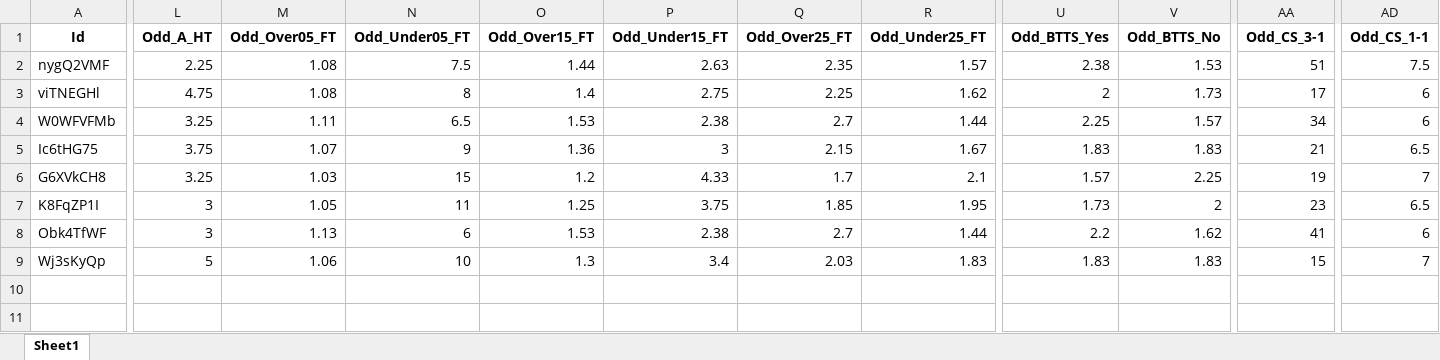
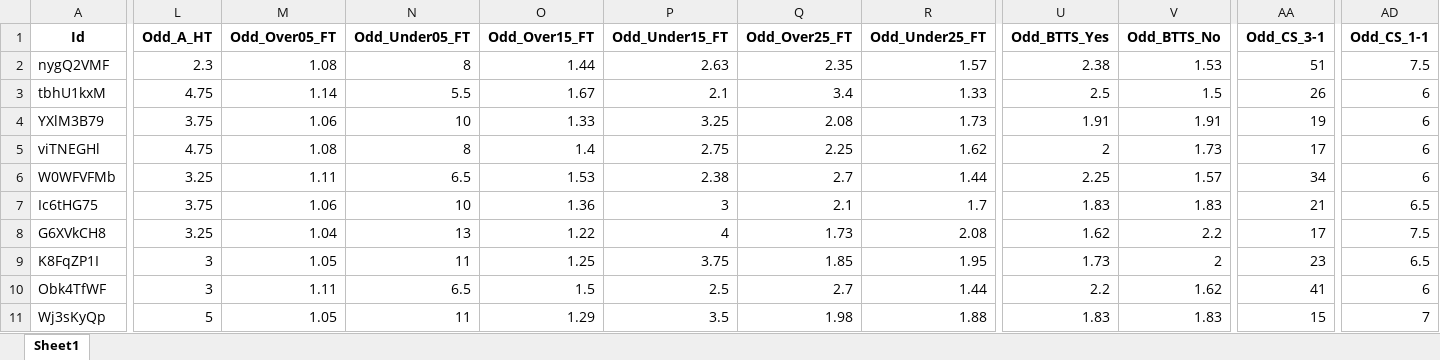
Before and after one commit to mtprado88/jogos_full, an Excel workbook: Jogos_da_Semana_FlashScore_2024-11-11.xlsx, sheet Sheet1, drawn as a sheet; only a part is shown, gaps mark what is left out; values as stored, in another font and other column widths than the file's, no borders; addresses are those after the commit; rows hold the shown columns only; the diff covers the shown part only; the diff names each change by its address in the sheet, - before the commit and + after, or states it on an @@ line.

Commit message:
Atualizando o arquivo XLSX

```diff
--- a/Jogos_da_Semana_FlashScore_2024-11-11.xlsx (sheet Sheet1)
+++ b/Jogos_da_Semana_FlashScore_2024-11-11.xlsx (sheet Sheet1)
-L2 (Odd_A_HT): 2.25
+L2 (Odd_A_HT): 2.3
-N2 (Odd_Under05_FT): 7.5
+N2 (Odd_Under05_FT): 8
+row 3: tbhU1kxM | 4.75 | 1.14 | 5.5 | 1.67 | 2.1 | 3.4 | 1.33 | 2.5 | 1.5 | 26 | 6
+row 4: YXlM3B79 | 3.75 | 1.06 | 10 | 1.33 | 3.25 | 2.08 | 1.73 | 1.91 | 1.91 | 19 | 6
-M7 (Odd_Over05_FT): 1.07
+M7 (Odd_Over05_FT): 1.06
-N7 (Odd_Under05_FT): 9
+N7 (Odd_Under05_FT): 10
-Q7 (Odd_Over25_FT): 2.15
+Q7 (Odd_Over25_FT): 2.1
-R7 (Odd_Under25_FT): 1.67
+R7 (Odd_Under25_FT): 1.7
-M8 (Odd_Over05_FT): 1.03
+M8 (Odd_Over05_FT): 1.04
-N8 (Odd_Under05_FT): 15
+N8 (Odd_Under05_FT): 13
-O8 (Odd_Over15_FT): 1.2
+O8 (Odd_Over15_FT): 1.22
-P8 (Odd_Under15_FT): 4.33
+P8 (Odd_Under15_FT): 4
-Q8 (Odd_Over25_FT): 1.7
+Q8 (Odd_Over25_FT): 1.73
-R8 (Odd_Under25_FT): 2.1
+R8 (Odd_Under25_FT): 2.08
-U8 (Odd_BTTS_Yes): 1.57
+U8 (Odd_BTTS_Yes): 1.62
-V8 (Odd_BTTS_No): 2.25
+V8 (Odd_BTTS_No): 2.2
-AA8 (Odd_CS_3-1): 19
+AA8 (Odd_CS_3-1): 17
-AD8 (Odd_CS_1-1): 7
+AD8 (Odd_CS_1-1): 7.5
-M10 (Odd_Over05_FT): 1.13
+M10 (Odd_Over05_FT): 1.11
-N10 (Odd_Under05_FT): 6
+N10 (Odd_Under05_FT): 6.5
-O10 (Odd_Over15_FT): 1.53
+O10 (Odd_Over15_FT): 1.5
-P10 (Odd_Under15_FT): 2.38
+P10 (Odd_Under15_FT): 2.5
-M11 (Odd_Over05_FT): 1.06
+M11 (Odd_Over05_FT): 1.05
-N11 (Odd_Under05_FT): 10
+N11 (Odd_Under05_FT): 11
-O11 (Odd_Over15_FT): 1.3
+O11 (Odd_Over15_FT): 1.29
-P11 (Odd_Under15_FT): 3.4
+P11 (Odd_Under15_FT): 3.5
-Q11 (Odd_Over25_FT): 2.03
+Q11 (Odd_Over25_FT): 1.98
-R11 (Odd_Under25_FT): 1.83
+R11 (Odd_Under25_FT): 1.88
```
Also changed, not shown: 1 edited cell elsewhere in this sheet.
